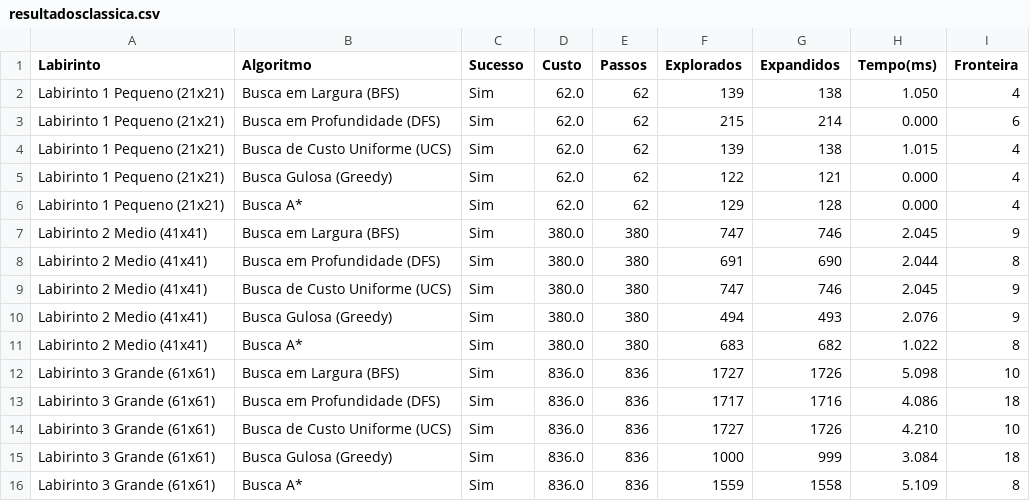
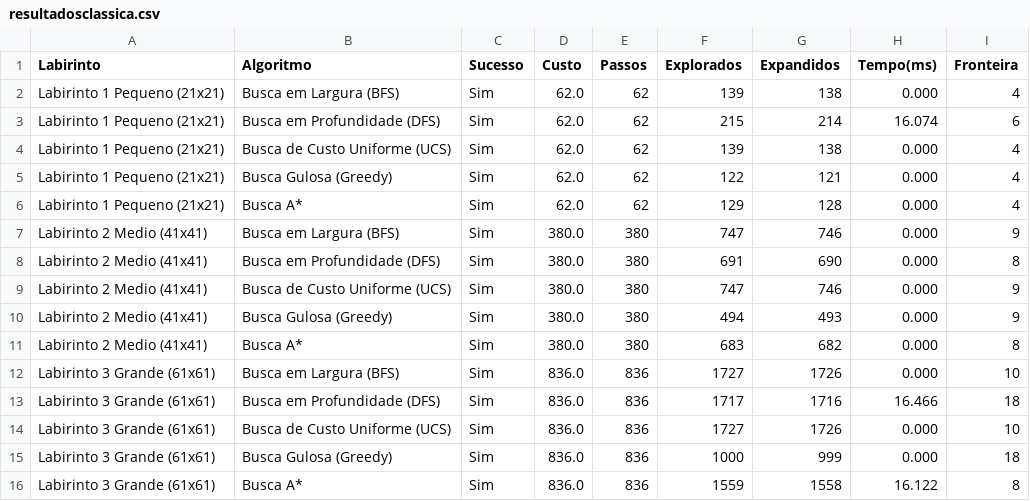
Before and after one commit to soaresavelino/Busca-em-labirintos, a CSV file: resultados/resultadosclassica.csv, drawn as a sheet.

Commit message:
atualizando mapas e resultados dos experimentos

```diff
--- a/resultados/resultadosclassica.csv
+++ b/resultados/resultadosclassica.csv
@@ -1,16 +1,16 @@
 Labirinto,Algoritmo,Sucesso,Custo,Passos,Explorados,Expandidos,Tempo(ms),Fronteira
-Labirinto 1  Pequeno  (21x21),Busca em Largura (BFS),Sim,62.0,62,139,138,1.050,4
-Labirinto 1  Pequeno  (21x21),Busca em Profundidade (DFS),Sim,62.0,62,215,214,0.000,6
-Labirinto 1  Pequeno  (21x21),Busca de Custo Uniforme (UCS),Sim,62.0,62,139,138,1.015,4
+Labirinto 1  Pequeno  (21x21),Busca em Largura (BFS),Sim,62.0,62,139,138,0.000,4
+Labirinto 1  Pequeno  (21x21),Busca em Profundidade (DFS),Sim,62.0,62,215,214,16.074,6
+Labirinto 1  Pequeno  (21x21),Busca de Custo Uniforme (UCS),Sim,62.0,62,139,138,0.000,4
 Labirinto 1  Pequeno  (21x21),Busca Gulosa (Greedy),Sim,62.0,62,122,121,0.000,4
 Labirinto 1  Pequeno  (21x21),Busca A*,Sim,62.0,62,129,128,0.000,4
-Labirinto 2  Medio    (41x41),Busca em Largura (BFS),Sim,380.0,380,747,746,2.045,9
-Labirinto 2  Medio    (41x41),Busca em Profundidade (DFS),Sim,380.0,380,691,690,2.044,8
-Labirinto 2  Medio    (41x41),Busca de Custo Uniforme (UCS),Sim,380.0,380,747,746,2.045,9
-Labirinto 2  Medio    (41x41),Busca Gulosa (Greedy),Sim,380.0,380,494,493,2.076,9
-Labirinto 2  Medio    (41x41),Busca A*,Sim,380.0,380,683,682,1.022,8
-Labirinto 3  Grande   (61x61),Busca em Largura (BFS),Sim,836.0,836,1727,1726,5.098,10
-Labirinto 3  Grande   (61x61),Busca em Profundidade (DFS),Sim,836.0,836,1717,1716,4.086,18
-Labirinto 3  Grande   (61x61),Busca de Custo Uniforme (UCS),Sim,836.0,836,1727,1726,4.210,10
-Labirinto 3  Grande   (61x61),Busca Gulosa (Greedy),Sim,836.0,836,1000,999,3.084,18
-Labirinto 3  Grande   (61x61),Busca A*,Sim,836.0,836,1559,1558,5.109,8
+Labirinto 2  Medio    (41x41),Busca em Largura (BFS),Sim,380.0,380,747,746,0.000,9
+Labirinto 2  Medio    (41x41),Busca em Profundidade (DFS),Sim,380.0,380,691,690,0.000,8
+Labirinto 2  Medio    (41x41),Busca de Custo Uniforme (UCS),Sim,380.0,380,747,746,0.000,9
+Labirinto 2  Medio    (41x41),Busca Gulosa (Greedy),Sim,380.0,380,494,493,0.000,9
+Labirinto 2  Medio    (41x41),Busca A*,Sim,380.0,380,683,682,0.000,8
+Labirinto 3  Grande   (61x61),Busca em Largura (BFS),Sim,836.0,836,1727,1726,0.000,10
+Labirinto 3  Grande   (61x61),Busca em Profundidade (DFS),Sim,836.0,836,1717,1716,16.466,18
+Labirinto 3  Grande   (61x61),Busca de Custo Uniforme (UCS),Sim,836.0,836,1727,1726,0.000,10
+Labirinto 3  Grande   (61x61),Busca Gulosa (Greedy),Sim,836.0,836,1000,999,0.000,18
+Labirinto 3  Grande   (61x61),Busca A*,Sim,836.0,836,1559,1558,16.122,8
```
Also changed, not shown: 2 other files.
